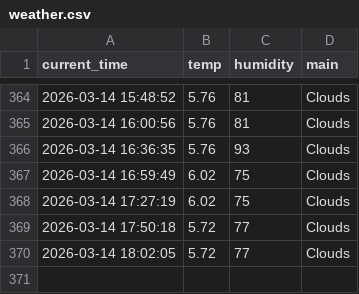
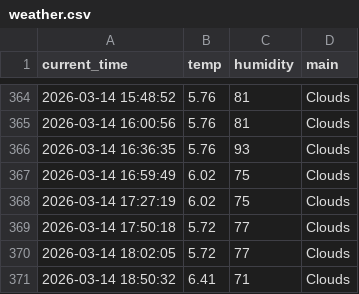
Before and after one commit to 9donghae-art/weather_5m, a CSV file: weather.csv, drawn as a sheet; only a part is shown, gaps mark what is left out.

```diff
--- a/weather.csv
+++ b/weather.csv
@@ -370 +370,2 @@ current_time,temp,humidity,main
 2026-03-14 18:02:05,5.72,77,Clouds
+2026-03-14 18:50:32,6.41,71,Clouds
```
